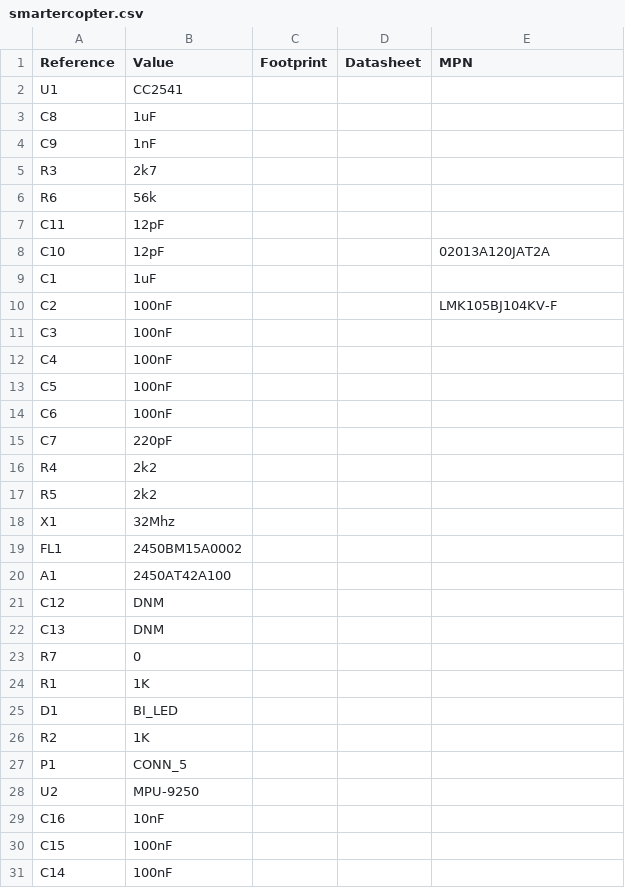
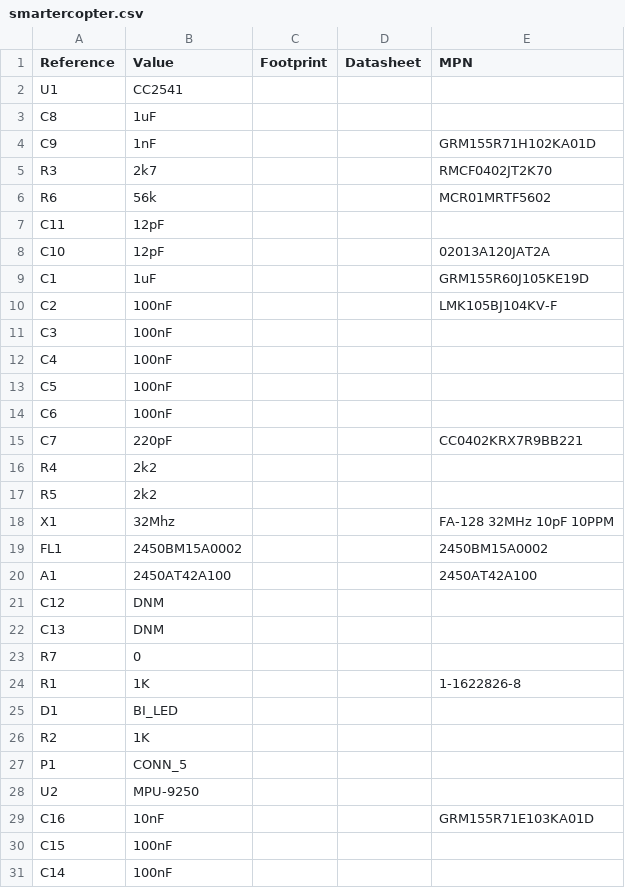
Before and after one commit to DangerousElectrician/SmarterCopter, a CSV file: cad/smartercopter.csv, drawn as a sheet; only a part is shown; the diff covers the shown part only.

```diff
--- a/cad/smartercopter.csv
+++ b/cad/smartercopter.csv
@@ -3,8 +3,8 @@ U1,CC2541,,
 C8,1uF,,
-C9,1nF,,
-R3,2k7,,
-R6,56k,,
+C9,1nF,,,GRM155R71H102KA01D
+R3,2k7,,,RMCF0402JT2K70
+R6,56k,,,MCR01MRTF5602
 C11,12pF,,
 C10,12pF,,,02013A120JAT2A
-C1,1uF,,
+C1,1uF,,,GRM155R60J105KE19D
 C2,100nF,,,LMK105BJ104KV-F
@@ -14,8 +14,8 @@ C5,100nF,,
 C6,100nF,,
-C7,220pF,,
+C7,220pF,,,CC0402KRX7R9BB221
 R4,2k2,,
 R5,2k2,,
-X1,32Mhz,,
-FL1,2450BM15A0002,,
-A1,2450AT42A100,,
+X1,32Mhz,,,FA-128 32MHz 10pF 10PPM
+FL1,2450BM15A0002,,,2450BM15A0002
+A1,2450AT42A100,,,2450AT42A100
 C12,DNM,,
@@ -23,3 +23,3 @@ C13,DNM,,
 R7,0,,
-R1,1K,,
+R1,1K,,,1-1622826-8
 D1,BI_LED,,
@@ -28,3 +28,3 @@ P1,CONN_5,,
 U2,MPU-9250,,
-C16,10nF,,
+C16,10nF,,,GRM155R71E103KA01D
 C15,100nF,,
```
Also changed, not shown: 12 edited cells elsewhere in this file, 6 other files.
